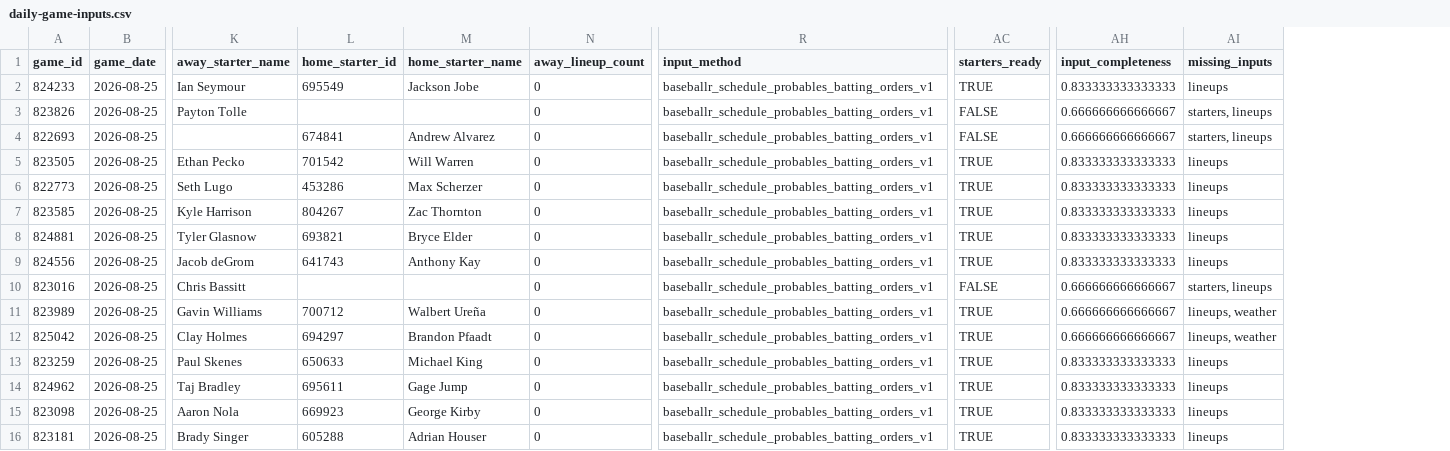
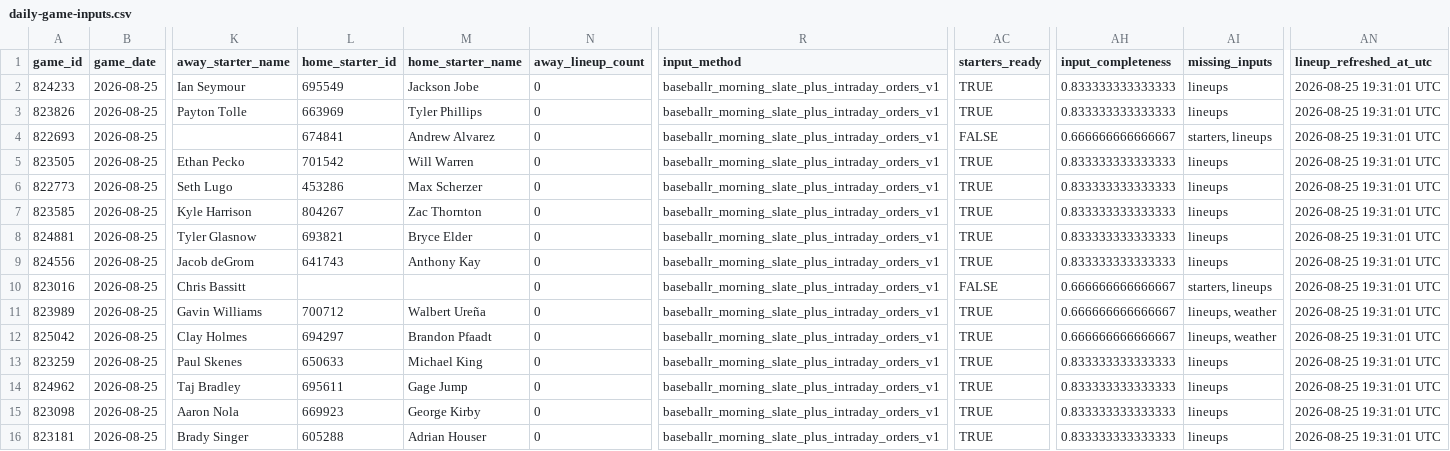
Before and after one commit to tjohnschultz/thesabrhood, a CSV file: data/derived/daily-game-inputs.csv, drawn as a sheet; only a part is shown, gaps mark what is left out; the diff names each change by its address in the sheet, - before the commit and + after, or states it on an @@ line.

```diff
--- a/data/derived/daily-game-inputs.csv
+++ b/data/derived/daily-game-inputs.csv
+column AN (lineup_refreshed_at_utc), rows 2-16: all 2026-08-25 19:31:01 UTC
-R2:R16 (input_method): baseballr_schedule_probables_batting_orders_v1
+R2:R16 (input_method): baseballr_morning_slate_plus_intraday_orders_v1
-L3 (home_starter_id): (empty)
+L3 (home_starter_id): 663969
-M3 (home_starter_name): (empty)
+M3 (home_starter_name): Tyler Phillips
-AC3 (starters_ready): FALSE
+AC3 (starters_ready): TRUE
-AH3 (input_completeness): 0.666666666666667
+AH3 (input_completeness): 0.833333333333333
-AI3 (missing_inputs): starters, lineups
+AI3 (missing_inputs): lineups
```
Also changed, not shown: data/derived/daily-probable-starters.csv, data/derived/daily-projection-components-live.csv, 32 other files.
